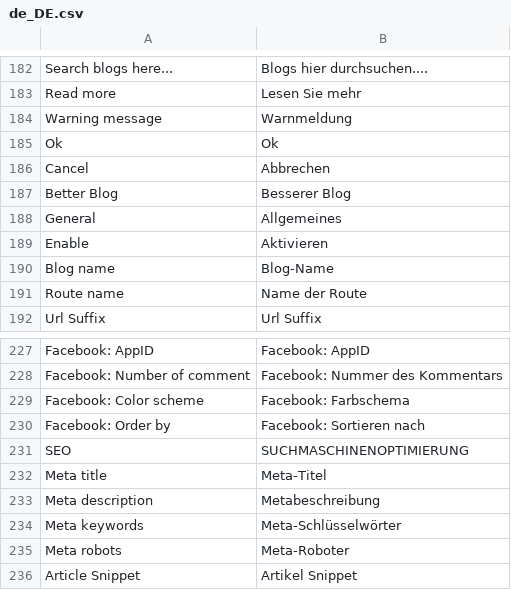
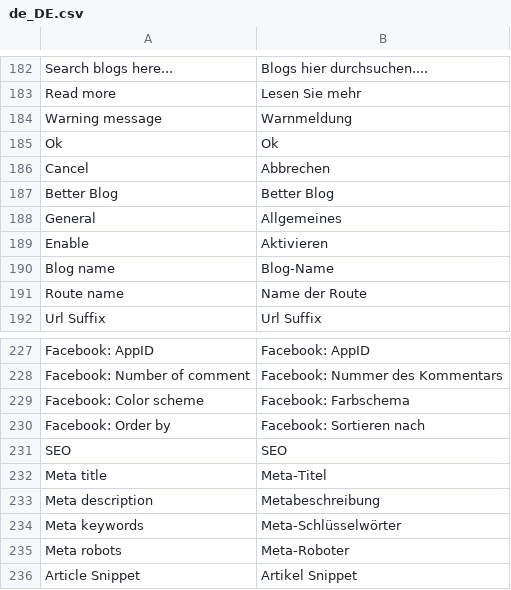
Before and after one commit to mageplaza/magento-2-blog, a CSV file: i18n/de_DE.csv, drawn as a sheet; only a part is shown, gaps mark what is left out; the diff covers the shown part only.

```diff
--- a/i18n/de_DE.csv
+++ b/i18n/de_DE.csv
@@ -186,3 +186,3 @@ Ok,Ok
 Cancel,Abbrechen
-Better Blog,Besserer Blog
+Better Blog,Better Blog
 General,Allgemeines
@@ -230,3 +230,3 @@ Facebook: Color scheme,Facebook: Farbschema
 Facebook: Order by,Facebook: Sortieren nach
-SEO,SUCHMASCHINENOPTIMIERUNG
+SEO,SEO
 Meta title,Meta-Titel
```
Also changed, not shown: 10 edited cells elsewhere in this file.
